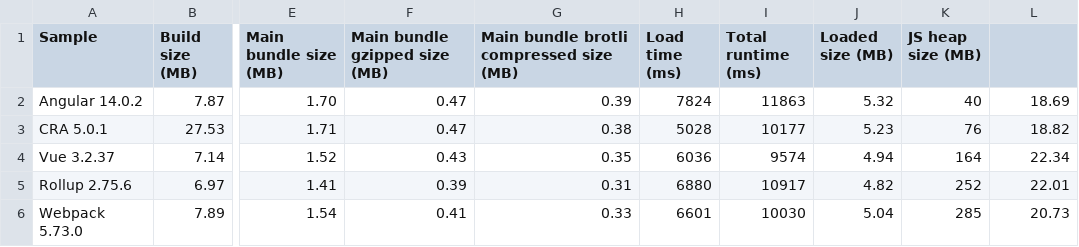
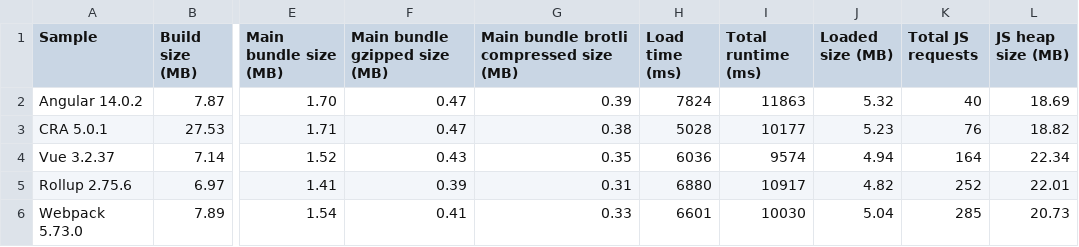
Before and after one commit to Esri/jsapi-resources, a CSV file: esm-samples/.metrics/4.24.0.csv, drawn as a sheet; only a part is shown, gaps mark what is left out; the diff names each change by its address in the sheet, - before the commit and + after, or states it on an @@ line.

```diff
--- a/esm-samples/.metrics/4.24.0.csv
+++ b/esm-samples/.metrics/4.24.0.csv
-K1: JS heap size (MB)
+K1: Total JS requests
-L1: (empty)
+L1: JS heap size (MB)
```
Also changed, not shown: 1 other file.
